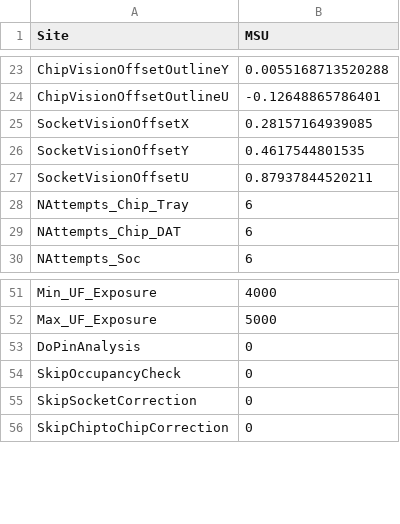
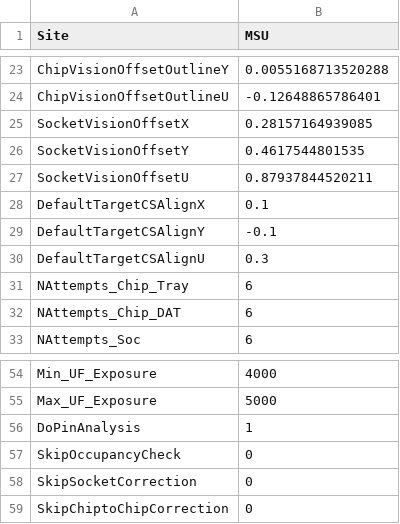
Before and after one commit to DUNE/FD_CE, a CSV file: QC/ChipTesting/RTS_Robot/site_MSU.csv, drawn as a sheet; only a part is shown, gaps mark what is left out.

```diff
--- a/QC/ChipTesting/RTS_Robot/site_MSU.csv
+++ b/QC/ChipTesting/RTS_Robot/site_MSU.csv
@@ -27,2 +27,5 @@ SocketVisionOffsetY,0.4617544801535
 SocketVisionOffsetU,0.87937844520211
+DefaultTargetCSAlignX,0.1
+DefaultTargetCSAlignY,-0.1
+DefaultTargetCSAlignU,0.3
 NAttempts_Chip_Tray,6
@@ -52,3 +55,3 @@ Min_UF_Exposure,4000
 Max_UF_Exposure,5000
-DoPinAnalysis,0
+DoPinAnalysis,1
 SkipOccupancyCheck,0
```
Also changed, not shown: 12 other files.
